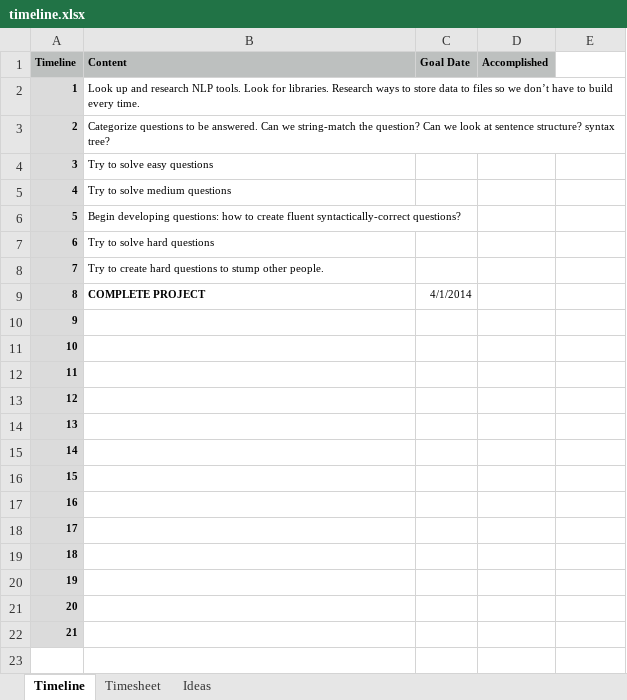
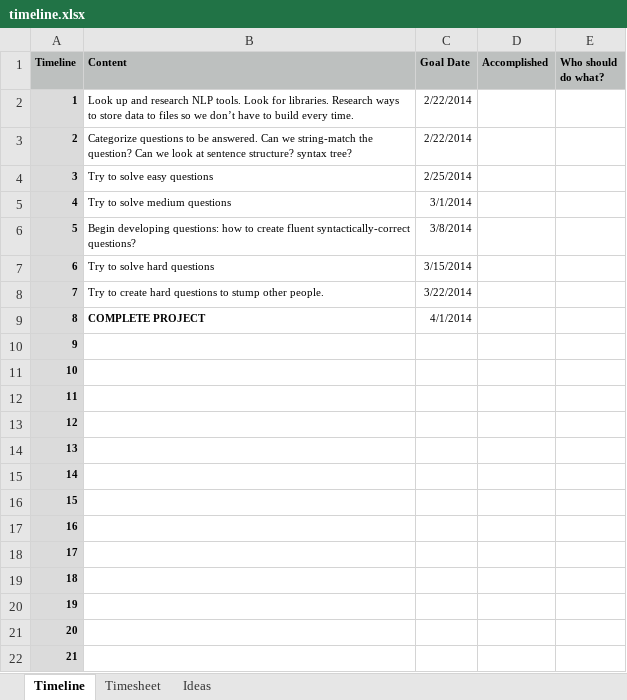
Before and after one commit to ercgn/11411-proj, an Excel workbook: timeline.xlsx, sheet Timeline, drawn as a sheet; values as stored, in another font and other column widths than the file's, no borders; the diff names each change by its address in the sheet, - before the commit and + after, or states it on an @@ line.

Commit message:
Modified timeline with proposed goal dates

```diff
--- a/timeline.xlsx (sheet Timeline)
+++ b/timeline.xlsx (sheet Timeline)
-E1: (empty)
+E1: Who should do what?
-E1 fill: none
+E1 fill: #BDC0BF
-C2:C3 (Goal Date): (empty)
+C2:C3 (Goal Date): 2/22/2014
-C4 (Goal Date): (empty)
+C4 (Goal Date): 2/25/2014
-C5 (Goal Date): (empty)
+C5 (Goal Date): 3/1/2014
-C6 (Goal Date): (empty)
+C6 (Goal Date): 3/8/2014
-C7 (Goal Date): (empty)
+C7 (Goal Date): 3/15/2014
-C8 (Goal Date): (empty)
+C8 (Goal Date): 3/22/2014
```
Also changed, not shown: 5 other files.
